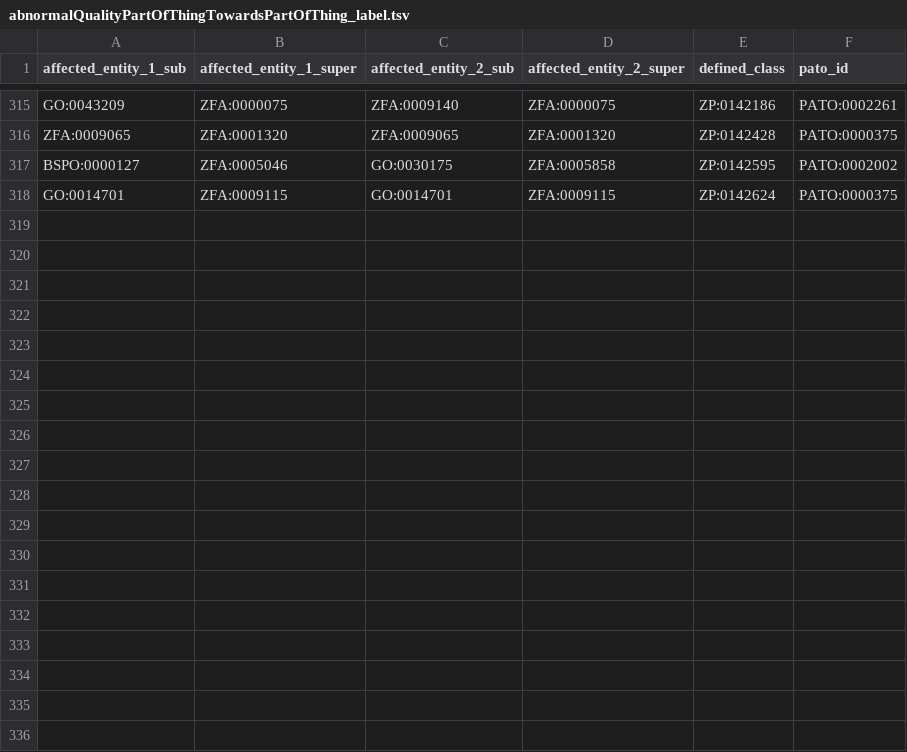
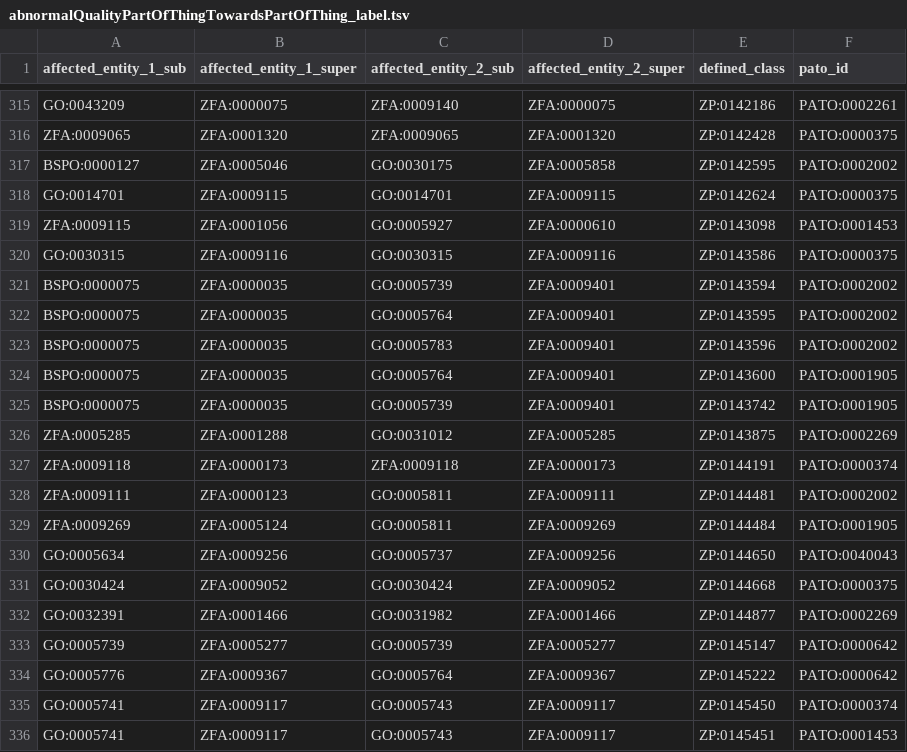
Before and after one commit to obophenotype/zebrafish-phenotype-ontology, a TSV file: src/patterns/data/labels/abnormalQualityPartOfThingTowardsPartOfThing_label.tsv, drawn as a sheet; only a part is shown, gaps mark what is left out.

```diff
--- a/src/patterns/data/labels/abnormalQualityPartOfThingTowardsPartOfThing_label.tsv
+++ b/src/patterns/data/labels/abnormalQualityPartOfThingTowardsPartOfThing_label.tsv
@@ -318 +318,19 @@ BSPO:0000127	ZFA:0005046	GO:0030175	ZFA:0005858	ZP:0142595	PATO:0002002
 GO:0014701	ZFA:0009115	GO:0014701	ZFA:0009115	ZP:0142624	PATO:0000375
+ZFA:0009115	ZFA:0001056	GO:0005927	ZFA:0000610	ZP:0143098	PATO:0001453
+GO:0030315	ZFA:0009116	GO:0030315	ZFA:0009116	ZP:0143586	PATO:0000375
+BSPO:0000075	ZFA:0000035	GO:0005739	ZFA:0009401	ZP:0143594	PATO:0002002
+BSPO:0000075	ZFA:0000035	GO:0005764	ZFA:0009401	ZP:0143595	PATO:0002002
+BSPO:0000075	ZFA:0000035	GO:0005783	ZFA:0009401	ZP:0143596	PATO:0002002
+BSPO:0000075	ZFA:0000035	GO:0005764	ZFA:0009401	ZP:0143600	PATO:0001905
+BSPO:0000075	ZFA:0000035	GO:0005739	ZFA:0009401	ZP:0143742	PATO:0001905
+ZFA:0005285	ZFA:0001288	GO:0031012	ZFA:0005285	ZP:0143875	PATO:0002269
+ZFA:0009118	ZFA:0000173	ZFA:0009118	ZFA:0000173	ZP:0144191	PATO:0000374
+ZFA:0009111	ZFA:0000123	GO:0005811	ZFA:0009111	ZP:0144481	PATO:0002002
+ZFA:0009269	ZFA:0005124	GO:0005811	ZFA:0009269	ZP:0144484	PATO:0001905
+GO:0005634	ZFA:0009256	GO:0005737	ZFA:0009256	ZP:0144650	PATO:0040043
+GO:0030424	ZFA:0009052	GO:0030424	ZFA:0009052	ZP:0144668	PATO:0000375
+GO:0032391	ZFA:0001466	GO:0031982	ZFA:0001466	ZP:0144877	PATO:0002269
+GO:0005739	ZFA:0005277	GO:0005739	ZFA:0005277	ZP:0145147	PATO:0000642
+GO:0005776	ZFA:0009367	GO:0005764	ZFA:0009367	ZP:0145222	PATO:0000642
+GO:0005741	ZFA:0009117	GO:0005743	ZFA:0009117	ZP:0145450	PATO:0000374
+GO:0005741	ZFA:0009117	GO:0005743	ZFA:0009117	ZP:0145451	PATO:0001453
```
Also changed, not shown: src/patterns/data/labels/abnormalQualityOfThingTowardsPartOfThing_label.tsv, src/patterns/data/labels/abnormalQualityOfThingTowardsThing_label.tsv, 23 other files.
